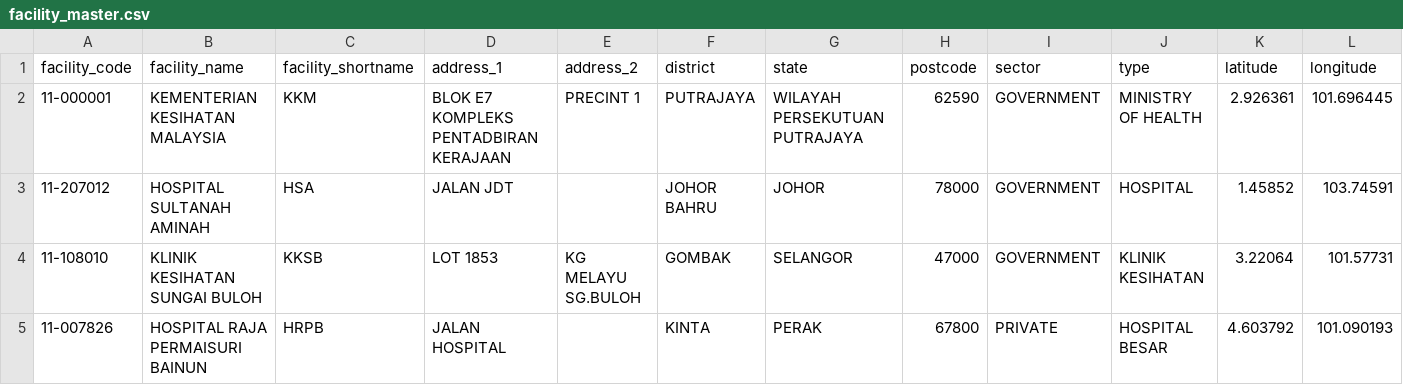
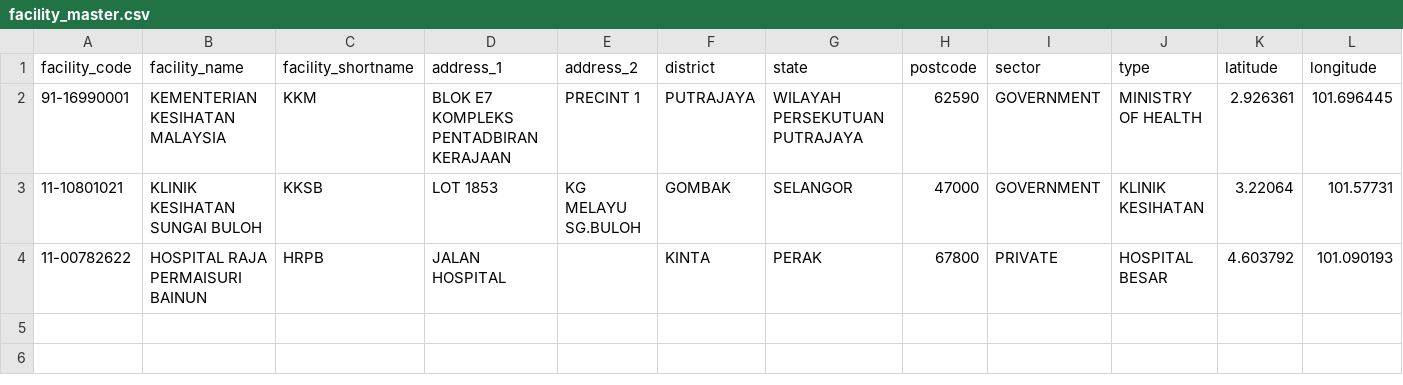
Before and after one commit to drmayu7/myhdd, a CSV file: facility_master.csv, drawn as a sheet.

Commit message:
Update facility_master.csv

```diff
--- a/facility_master.csv
+++ b/facility_master.csv
@@ -1,5 +1,4 @@
 facility_code,facility_name,facility_shortname,address_1,address_2,district,state,postcode,sector,type,latitude,longitude
-11-000001,KEMENTERIAN KESIHATAN MALAYSIA,KKM,BLOK E7 KOMPLEKS PENTADBIRAN KERAJAAN,PRECINT 1,PUTRAJAYA,WILAYAH PERSEKUTUAN PUTRAJAYA,62590,GOVERNMENT,MINISTRY OF HEALTH,2.926361,101.696445
-11-207012,HOSPITAL SULTANAH AMINAH,HSA,JALAN JDT,,JOHOR BAHRU,JOHOR,78000,GOVERNMENT,HOSPITAL,1.45852,103.74591
-11-108010,KLINIK KESIHATAN SUNGAI BULOH,KKSB,LOT 1853,KG MELAYU SG.BULOH,GOMBAK,SELANGOR,47000,GOVERNMENT,KLINIK KESIHATAN,3.22064,101.57731
-11-007826,HOSPITAL RAJA PERMAISURI BAINUN,HRPB,JALAN HOSPITAL,,KINTA,PERAK,67800,PRIVATE,HOSPITAL BESAR,4.603792,101.090193
+91-16990001,KEMENTERIAN KESIHATAN MALAYSIA,KKM,BLOK E7 KOMPLEKS PENTADBIRAN KERAJAAN,PRECINT 1,PUTRAJAYA,WILAYAH PERSEKUTUAN PUTRAJAYA,62590,GOVERNMENT,MINISTRY OF HEALTH,2.926361,101.696445
+11-10801021,KLINIK KESIHATAN SUNGAI BULOH,KKSB,LOT 1853,KG MELAYU SG.BULOH,GOMBAK,SELANGOR,47000,GOVERNMENT,KLINIK KESIHATAN,3.22064,101.57731
+11-00782622,HOSPITAL RAJA PERMAISURI BAINUN,HRPB,JALAN HOSPITAL,,KINTA,PERAK,67800,PRIVATE,HOSPITAL BESAR,4.603792,101.090193
```
